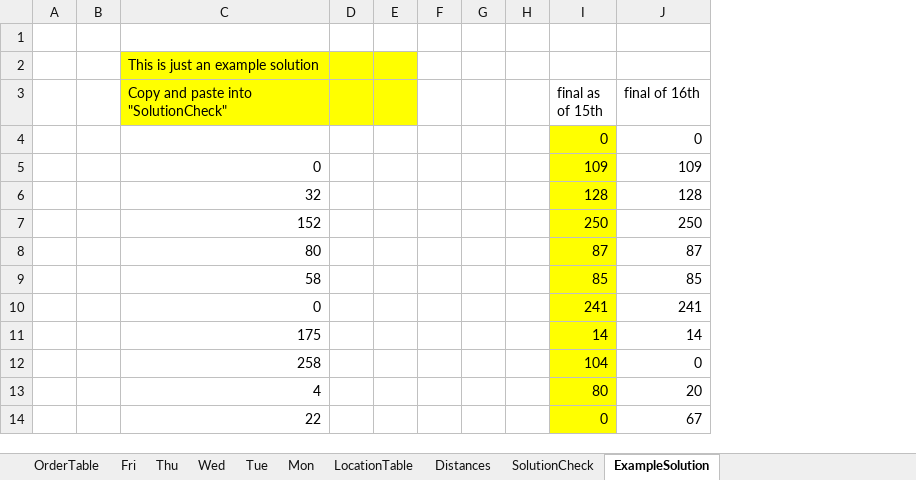
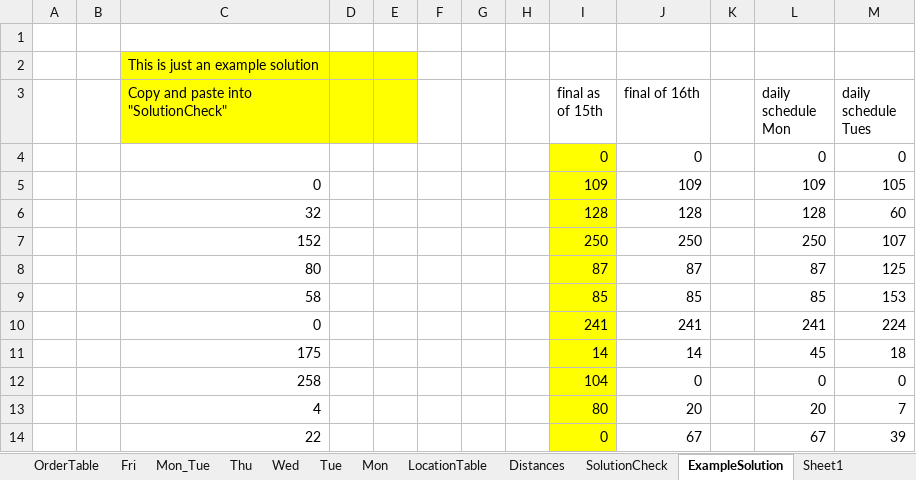
Before and after one commit to odgripginger/MilkRunProject, an Excel workbook: original.xlsm, sheet ExampleSolution, drawn as a sheet; only a part is shown; values as stored, in another font and other column widths than the file's, no borders; the diff names each change by its address in the sheet, - before the commit and + after, or states it on an @@ line.

```diff
--- a/original.xlsm (sheet ExampleSolution)
+++ b/original.xlsm (sheet ExampleSolution)
+sheet tab: Mon_Tue
+sheet tab: Sheet1
+column K, empty
+column L (daily schedule Mon), rows 4-14: 0 | 109 | 128 | 250 | 87 | 85 | 241 | 45 | 0 | 20 | 67
+column M (daily schedule Tues), rows 4-14: 0 | 105 | 60 | 107 | 125 | 153 | 224 | 18 | 0 | 7 | 39
```
Also changed, not shown: sheet OrderTable, charts or pictures, 1 other file.
